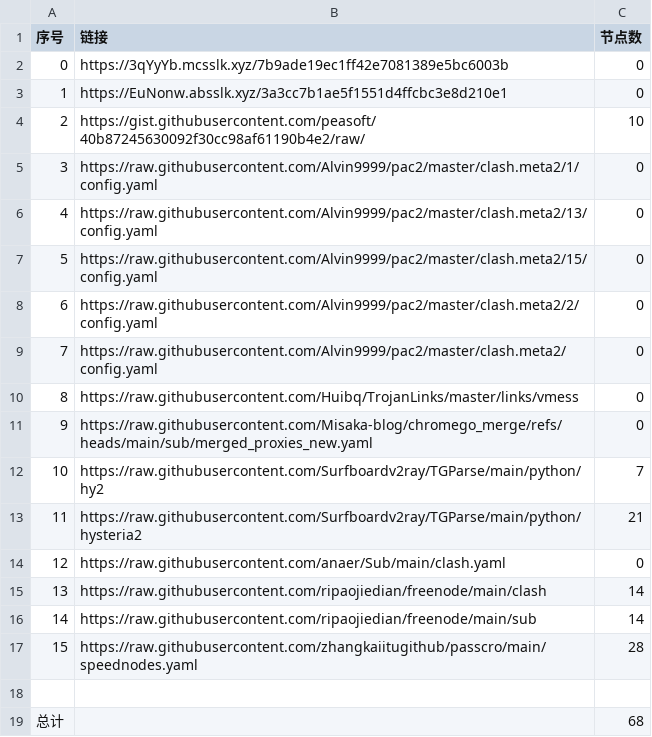
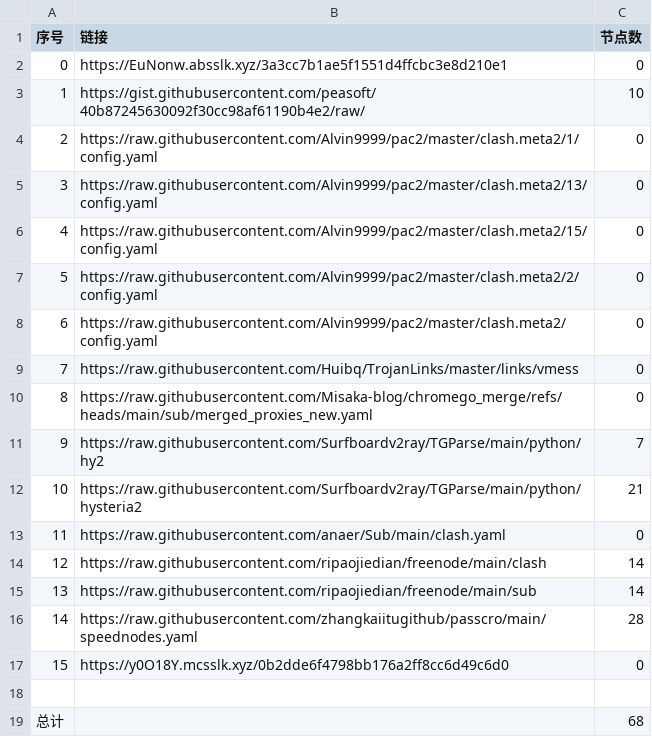
Before and after one commit to ResonanceForge/NoMoreWalls, a CSV file: list_result.csv, drawn as a sheet; removed rows and columns are numbered as before the commit, all else as after; the diff names each change by its address in the sheet, - before the commit and + after, or states it on an @@ line.

```diff
--- a/list_result.csv
+++ b/list_result.csv
-row 2: 0 | https://3qYyYb.mcsslk.xyz/7b9ade19ec1ff42e7081389e5bc6003b | 0
@@ column A (序号) renumbered between rows 2 and 16 @@
+row 17: 15 | https://y0O18Y.mcsslk.xyz/0b2dde6f4798bb176a2ff8cc6d49c6d0 | 0
```
Also changed, not shown: 4 other files.
